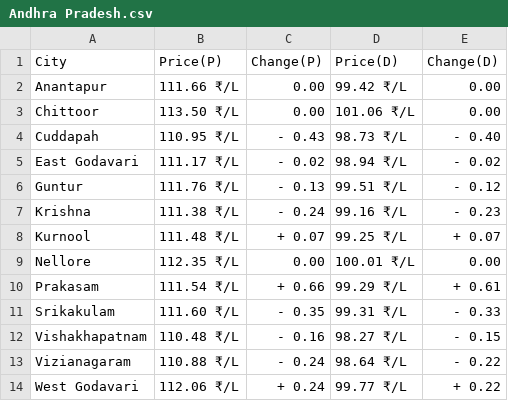
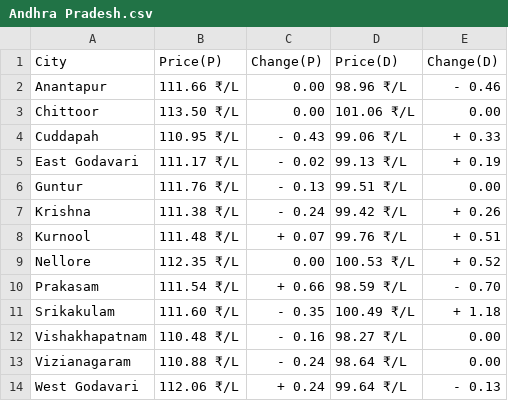
Before and after one commit to Doofenshmirtz-Evil-Incorp/FuelishCLI, a CSV file: assets/Andhra Pradesh.csv, drawn as a sheet.

Commit message:
Data-2023-06-09T02:31:19

```diff
--- a/assets/Andhra Pradesh.csv
+++ b/assets/Andhra Pradesh.csv
@@ -1,14 +1,14 @@
 City,Price(P),Change(P),Price(D),Change(D)
-Anantapur,111.66 ₹/L,  0.00,99.42 ₹/L,  0.00
+Anantapur,111.66 ₹/L,  0.00,98.96 ₹/L,- 0.46
 Chittoor,113.50 ₹/L,  0.00,101.06 ₹/L,  0.00
-Cuddapah,110.95 ₹/L,- 0.43,98.73 ₹/L,- 0.40
-East Godavari,111.17 ₹/L,- 0.02,98.94 ₹/L,- 0.02
-Guntur,111.76 ₹/L,- 0.13,99.51 ₹/L,- 0.12
-Krishna,111.38 ₹/L,- 0.24,99.16 ₹/L,- 0.23
-Kurnool,111.48 ₹/L,+ 0.07,99.25 ₹/L,+ 0.07
-Nellore,112.35 ₹/L,  0.00,100.01 ₹/L,  0.00
-Prakasam,111.54 ₹/L,+ 0.66,99.29 ₹/L,+ 0.61
-Srikakulam,111.60 ₹/L,- 0.35,99.31 ₹/L,- 0.33
-Vishakhapatnam,110.48 ₹/L,- 0.16,98.27 ₹/L,- 0.15
-Vizianagaram,110.88 ₹/L,- 0.24,98.64 ₹/L,- 0.22
-West Godavari,112.06 ₹/L,+ 0.24,99.77 ₹/L,+ 0.22
+Cuddapah,110.95 ₹/L,- 0.43,99.06 ₹/L,+ 0.33
+East Godavari,111.17 ₹/L,- 0.02,99.13 ₹/L,+ 0.19
+Guntur,111.76 ₹/L,- 0.13,99.51 ₹/L,  0.00
+Krishna,111.38 ₹/L,- 0.24,99.42 ₹/L,+ 0.26
+Kurnool,111.48 ₹/L,+ 0.07,99.76 ₹/L,+ 0.51
+Nellore,112.35 ₹/L,  0.00,100.53 ₹/L,+ 0.52
+Prakasam,111.54 ₹/L,+ 0.66,98.59 ₹/L,- 0.70
+Srikakulam,111.60 ₹/L,- 0.35,100.49 ₹/L,+ 1.18
+Vishakhapatnam,110.48 ₹/L,- 0.16,98.27 ₹/L,  0.00
+Vizianagaram,110.88 ₹/L,- 0.24,98.64 ₹/L,  0.00
+West Godavari,112.06 ₹/L,+ 0.24,99.64 ₹/L,- 0.13
```
Also changed, not shown: assets/Arunachal Pradesh.csv, assets/Assam.csv, 27 other files.
